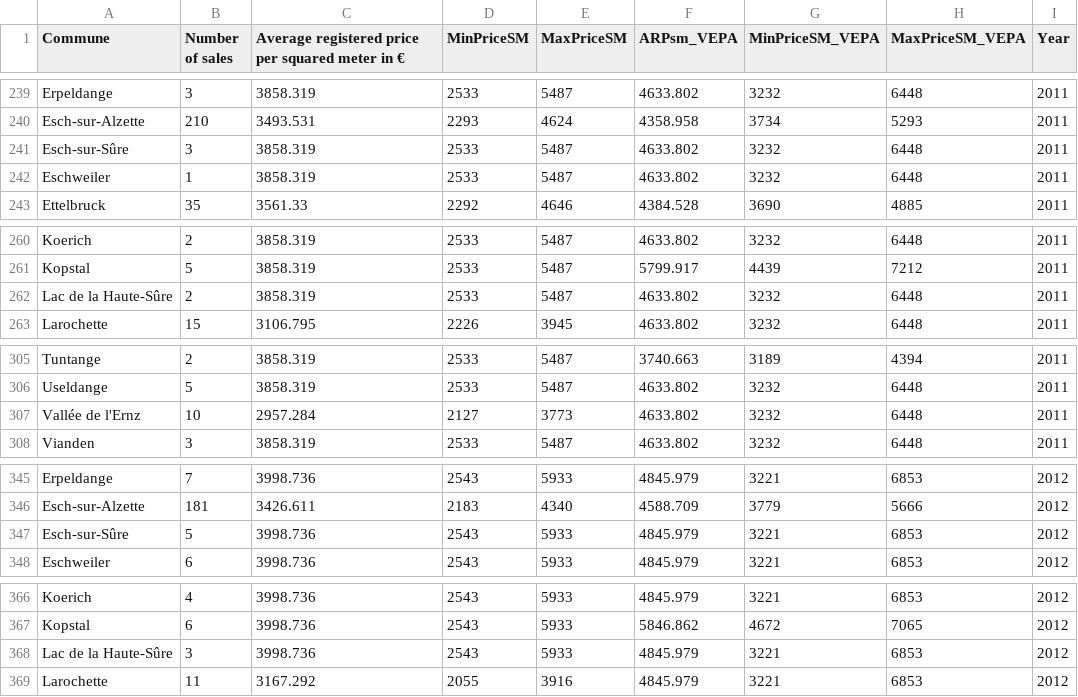
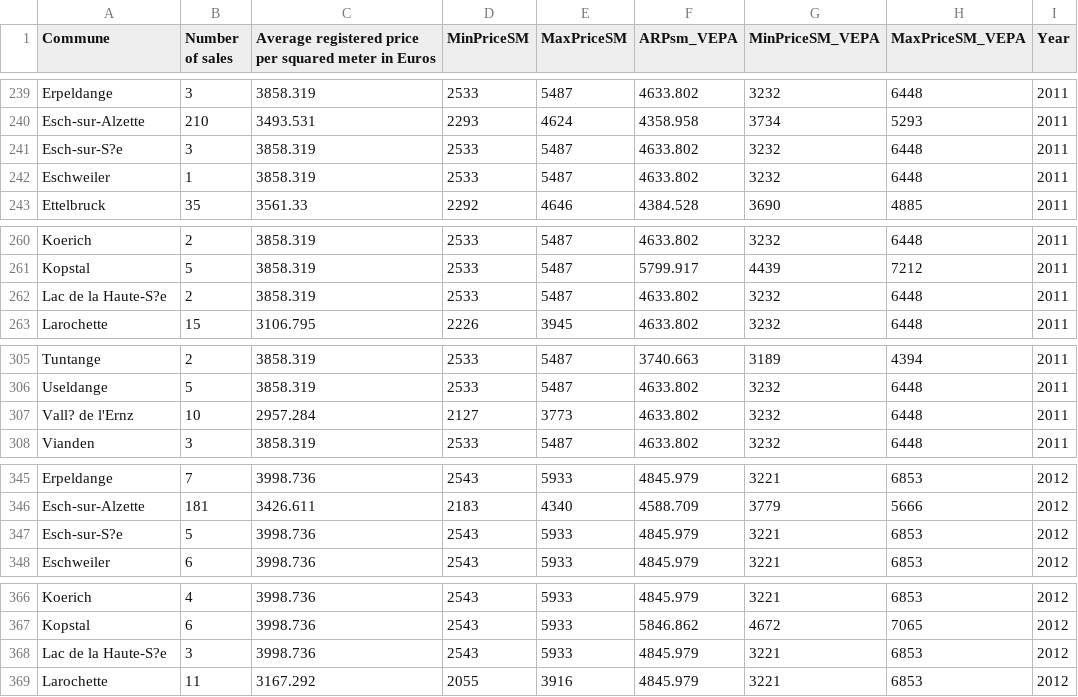
Before and after one commit to andresamayachaves/Luxembourg, a CSV file: RegPricesApts.csv, drawn as a sheet; only a part is shown, gaps mark what is left out; the diff covers the shown part only; the diff names each change by its address in the sheet, - before the commit and + after, or states it on an @@ line.

```diff
--- a/RegPricesApts.csv
+++ b/RegPricesApts.csv
-C1: …meter in €
+C1: …meter in Euros
-A241 (Commune): Esch-sur-Sûre
+A241 (Commune): Esch-sur-S?e
-A262 (Commune): Lac de la Haute-Sûre
+A262 (Commune): Lac de la Haute-S?e
-A307 (Commune): Vallée de l'Ernz
+A307 (Commune): Vall? de l'Ernz
-A347 (Commune): Esch-sur-Sûre
+A347 (Commune): Esch-sur-S?e
-A368 (Commune): Lac de la Haute-Sûre
+A368 (Commune): Lac de la Haute-S?e
```
Also changed, not shown: 42 edited cells elsewhere in this file, AnnPrices_Houses.csv, AnnRent_Apts.csv.
